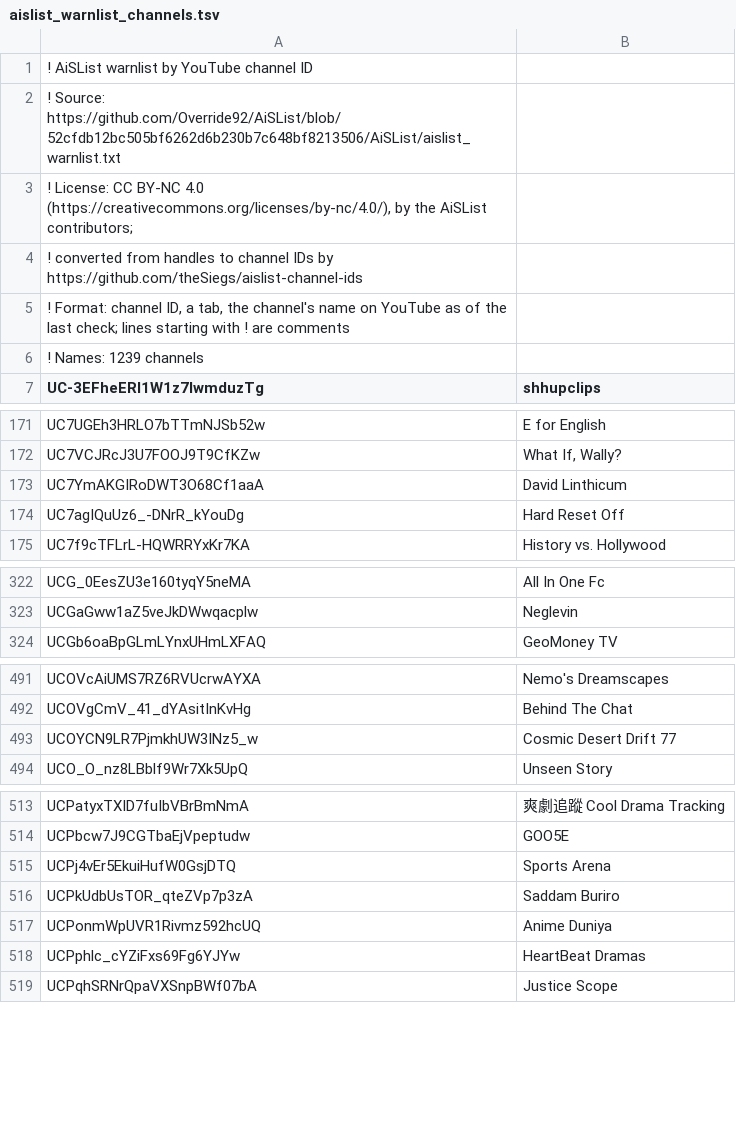
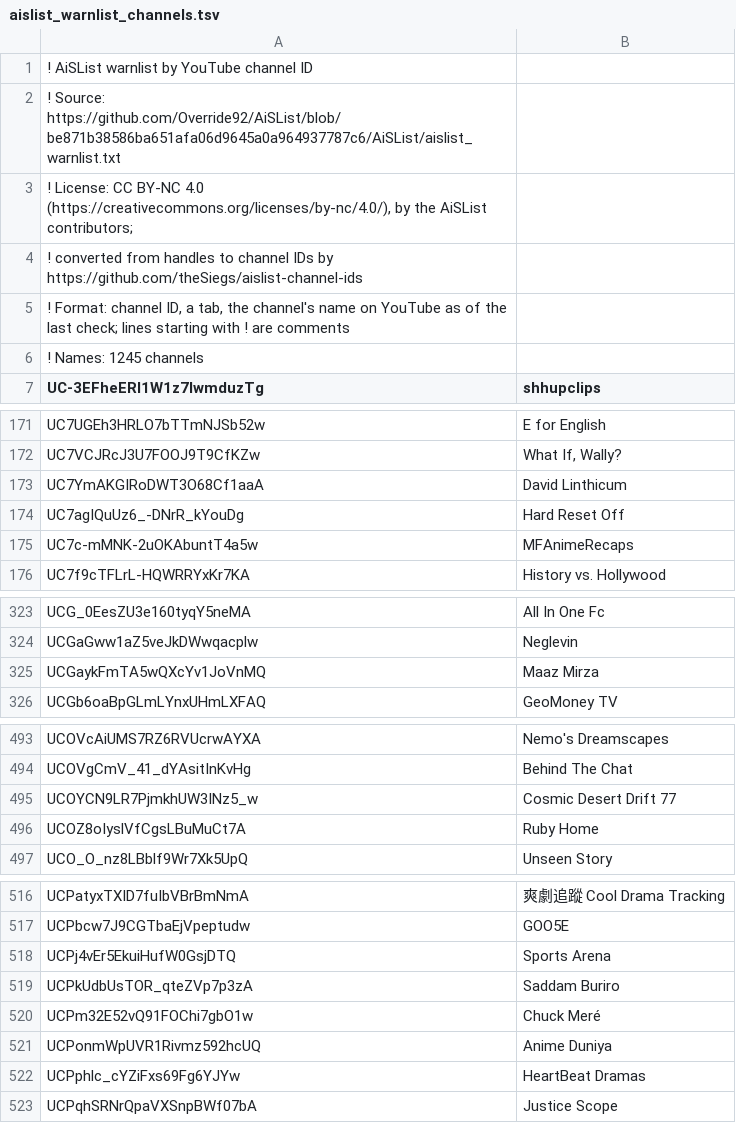
Before and after one commit to theSiegs/aislist-channel-ids, a TSV file: lists/aislist_warnlist_channels.tsv, drawn as a sheet; only a part is shown, gaps mark what is left out; the diff covers the shown part only.

```diff
--- a/lists/aislist_warnlist_channels.tsv
+++ b/lists/aislist_warnlist_channels.tsv
@@ -1,3 +1,3 @@
 ! AiSList warnlist by YouTube channel ID
-! Source: https://github.com/Override92/AiSList/blob/52cfdb12bc505bf6262d6b230b7c648bf8213506/AiSList/aislist_warnlist.txt
+! Source: https://github.com/Override92/AiSList/blob/be871b38586ba651afa06d9645a0a964937787c6/AiSList/aislist_warnlist.txt
 ! License: CC BY-NC 4.0 (https://creativecommons.org/licenses/by-nc/4.0/), by the AiSList contributors;
@@ -5,3 +5,3 @@
 ! Format: channel ID, a tab, the channel's name on YouTube as of the last check; lines starting with ! are comments
-! Names: 1239 channels
+! Names: 1245 channels
 UC-3EFheERl1W1z7IwmduzTg	shhupclips
@@ -174,2 +174,3 @@ UC7YmAKGIRoDWT3O68Cf1aaA	David Linthicum
 UC7agIQuUz6_-DNrR_kYouDg	Hard Reset Off
+UC7c-mMNK-2uOKAbuntT4a5w	MFAnimeRecaps
 UC7f9cTFLrL-HQWRRYxKr7KA	History vs. Hollywood
@@ -323,2 +324,3 @@ UCG_0EesZU3e160tyqY5neMA	All In One Fc
 UCGaGww1aZ5veJkDWwqacplw	Neglevin
+UCGaykFmTA5wQXcYv1JoVnMQ	Maaz Mirza
 UCGb6oaBpGLmLYnxUHmLXFAQ	GeoMoney TV
@@ -493,2 +495,3 @@ UCOVgCmV_41_dYAsitInKvHg	Behind The Chat
 UCOYCN9LR7PjmkhUW3INz5_w	Cosmic Desert Drift 77
+UCOZ8oIyslVfCgsLBuMuCt7A	Ruby Home
 UCO_O_nz8LBblf9Wr7Xk5UpQ	Unseen Story
@@ -516,2 +519,3 @@ UCPj4vEr5EkuiHufW0GsjDTQ	Sports Arena
 UCPkUdbUsTOR_qteZVp7p3zA	Saddam Buriro
+UCPm32E52vQ91FOChi7gbO1w	Chuck Meré
 UCPonmWpUVR1Rivmz592hcUQ	Anime Duniya
```
Also changed, not shown: 2 added rows elsewhere in this file, 8 other files.
